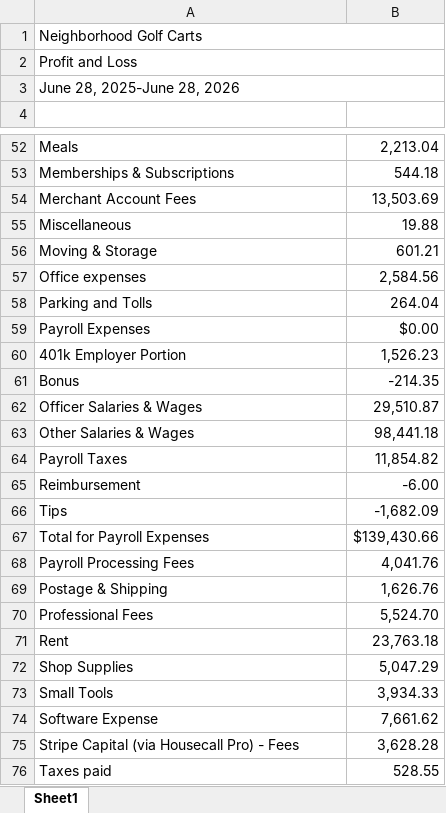
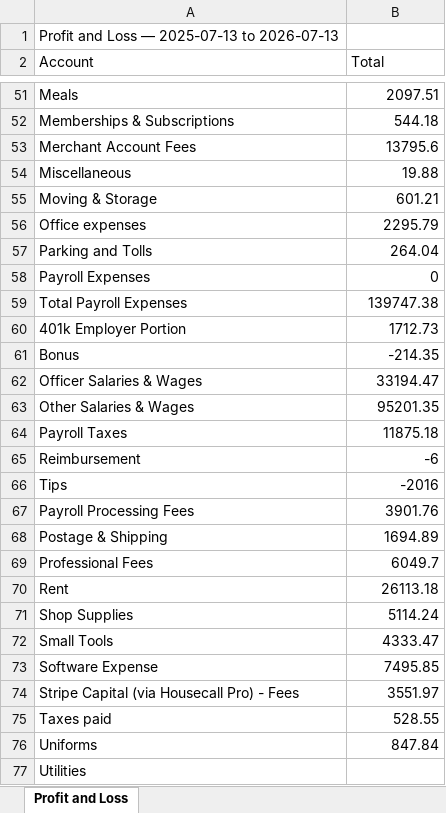
Before and after one commit to NGC4160/NGC-Brain, an Excel workbook: external_docs/exports/qbo/profit_and_loss_last_12_months.xlsx, sheet Profit and Loss, drawn as a sheet; only a part is shown, gaps mark what is left out; the shorter side is filled out with more unchanged rows; values as stored, in another font and other column widths than the file's, no cell formats; removed rows and columns are numbered as before the commit, all else as after; the diff covers the shown part only; the diff names each change by its address in the sheet, - before the commit and + after, or states it on an @@ line.

```diff
--- a/external_docs/exports/qbo/profit_and_loss_last_12_months.xlsx (sheet Profit and Loss)
+++ b/external_docs/exports/qbo/profit_and_loss_last_12_months.xlsx (sheet Profit and Loss)
-sheet tab: Sheet1
+sheet tab: Profit and Loss
-A1 (Account): Neighborhood Golf Carts
+A1 (Account): Profit and Loss — 2025-07-13 to 2026-07-13
-A1:B1 merged
-row 2: Profit and Loss
-row 3: June 28, 2025-June 28, 2026
-row 2: (empty)
+row 2: Account | Total
-B51 (Total): 2,213.04
+B51 (Total): 2097.51
-B53 (Total): 13,503.69
+B53 (Total): 13795.6
-B56 (Total): 2,584.56
+B56 (Total): 2295.79
-B58 (Total): $0.00
+B58 (Total): 0
+row 59: Total Payroll Expenses | 139747.38
-B60 (Total): 1,526.23
+B60 (Total): 1712.73
-B62 (Total): 29,510.87
+B62 (Total): 33194.47
-B63 (Total): 98,441.18
+B63 (Total): 95201.35
-B64 (Total): 11,854.82
+B64 (Total): 11875.18
-B65 (Total): -6.00
+B65 (Total): -6
-B66 (Total): -1,682.09
+B66 (Total): -2016
-row 67: Total for Payroll Expenses | $139,430.66
-B67 (Total): 4,041.76
+B67 (Total): 3901.76
-B68 (Total): 1,626.76
+B68 (Total): 1694.89
-B69 (Total): 5,524.70
+B69 (Total): 6049.7
-B70 (Total): 23,763.18
+B70 (Total): 26113.18
-B71 (Total): 5,047.29
+B71 (Total): 5114.24
-B72 (Total): 3,934.33
+B72 (Total): 4333.47
-B73 (Total): 7,661.62
+B73 (Total): 7495.85
-B74 (Total): 3,628.28
+B74 (Total): 3551.97
```
Also changed, not shown: 11 added rows, 16 removed rows and 43 edited cells elsewhere in this sheet, cell formats, 22 other files.
